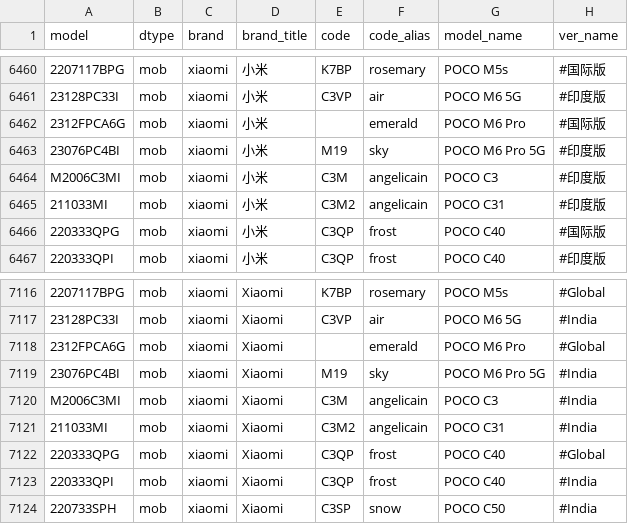
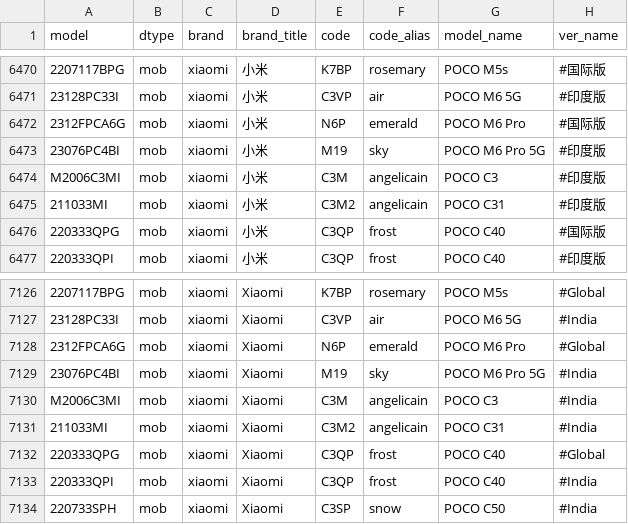
Before and after one commit to KHwang9883/MobileModels, a CSV file: scripts/models.csv, drawn as a sheet; only a part is shown, gaps mark what is left out; addresses are those after the commit; the diff covers the shown part only; the diff names each change by its address in the sheet, - before the commit and + after, or states it on an @@ line.

```diff
--- a/scripts/models.csv
+++ b/scripts/models.csv
-E6472 (code): (empty)
+E6472 (code): N6P
-E7128 (code): (empty)
+E7128 (code): N6P
```
Also changed, not shown: 15 added rows, 5 removed rows and 6 edited cells elsewhere in this file, 1 other file.
